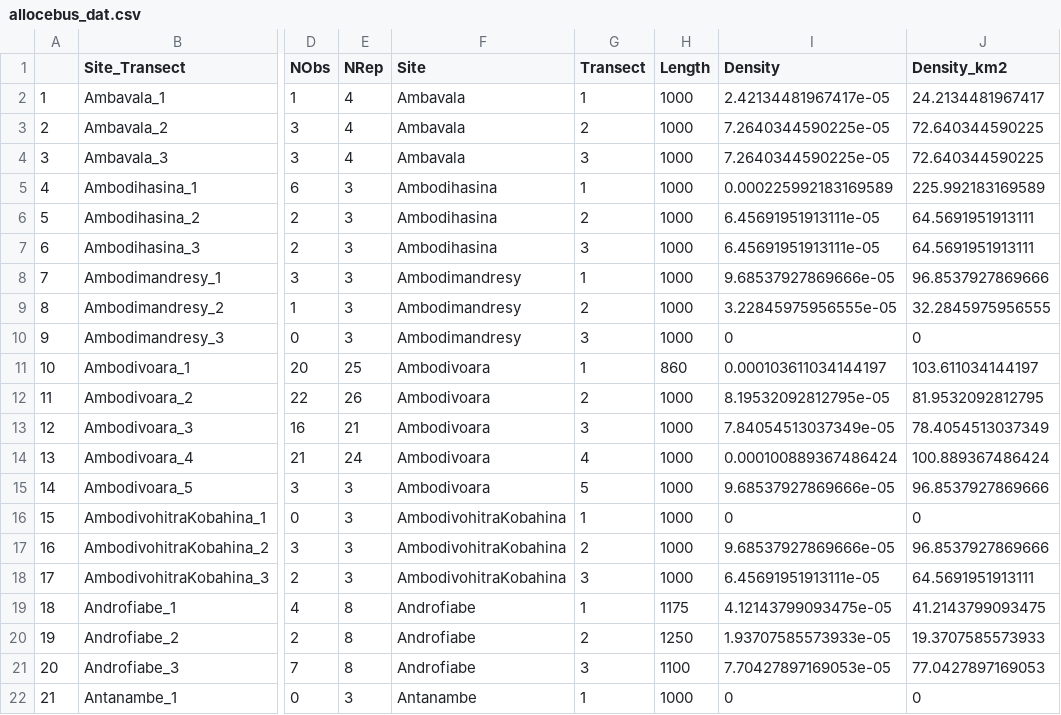
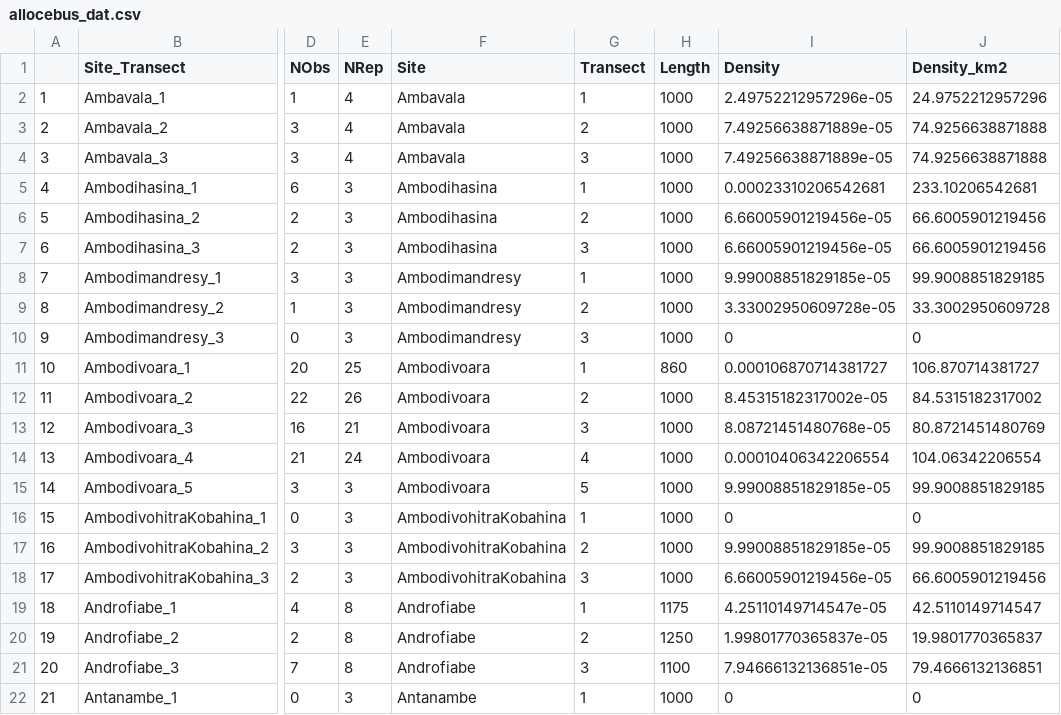
Before and after one commit to camilledesisto/COMATSA, a CSV file: Data/allocebus_dat.csv, drawn as a sheet; only a part is shown, gaps mark what is left out; the diff covers the shown part only; the diff names each change by its address in the sheet, - before the commit and + after, or states it on an @@ line.

```diff
--- a/Data/allocebus_dat.csv
+++ b/Data/allocebus_dat.csv
-I2 (Density): 2.42134481967417e-05
+I2 (Density): 2.49752212957296e-05
-J2 (Density_km2): 24.2134481967417
+J2 (Density_km2): 24.9752212957296
-I3:I4 (Density): 7.2640344590225e-05
+I3:I4 (Density): 7.49256638871889e-05
-J3:J4 (Density_km2): 72.640344590225
+J3:J4 (Density_km2): 74.9256638871888
-I5 (Density): 0.000225992183169589
+I5 (Density): 0.00023310206542681
-J5 (Density_km2): 225.992183169589
+J5 (Density_km2): 233.10206542681
-I6:I7 (Density): 6.45691951913111e-05
+I6:I7 (Density): 6.66005901219456e-05
-J6:J7 (Density_km2): 64.5691951913111
+J6:J7 (Density_km2): 66.6005901219456
-I8 (Density): 9.68537927869666e-05
+I8 (Density): 9.99008851829185e-05
-J8 (Density_km2): 96.8537927869666
+J8 (Density_km2): 99.9008851829185
-I9 (Density): 3.22845975956555e-05
+I9 (Density): 3.33002950609728e-05
-J9 (Density_km2): 32.2845975956555
+J9 (Density_km2): 33.3002950609728
-I11 (Density): 0.000103611034144197
+I11 (Density): 0.000106870714381727
-J11 (Density_km2): 103.611034144197
+J11 (Density_km2): 106.870714381727
-I12 (Density): 8.19532092812795e-05
+I12 (Density): 8.45315182317002e-05
-J12 (Density_km2): 81.9532092812795
+J12 (Density_km2): 84.5315182317002
-I13 (Density): 7.84054513037349e-05
+I13 (Density): 8.08721451480768e-05
-J13 (Density_km2): 78.4054513037349
+J13 (Density_km2): 80.8721451480769
-I14 (Density): 0.000100889367486424
+I14 (Density): 0.00010406342206554
-J14 (Density_km2): 100.889367486424
+J14 (Density_km2): 104.06342206554
-I15 (Density): 9.68537927869666e-05
+I15 (Density): 9.99008851829185e-05
-J15 (Density_km2): 96.8537927869666
+J15 (Density_km2): 99.9008851829185
-I17 (Density): 9.68537927869666e-05
+I17 (Density): 9.99008851829185e-05
-J17 (Density_km2): 96.8537927869666
+J17 (Density_km2): 99.9008851829185
-I18 (Density): 6.45691951913111e-05
+I18 (Density): 6.66005901219456e-05
-J18 (Density_km2): 64.5691951913111
+J18 (Density_km2): 66.6005901219456
-I19 (Density): 4.12143799093475e-05
+I19 (Density): 4.25110149714547e-05
-J19 (Density_km2): 41.2143799093475
+J19 (Density_km2): 42.5110149714547
-I20 (Density): 1.93707585573933e-05
+I20 (Density): 1.99801770365837e-05
-J20 (Density_km2): 19.3707585573933
+J20 (Density_km2): 19.9801770365837
-I21 (Density): 7.70427897169053e-05
+I21 (Density): 7.94666132136851e-05
-J21 (Density_km2): 77.0427897169053
+J21 (Density_km2): 79.4666132136851
```
Also changed, not shown: 16 edited cells elsewhere in this file, Data/prop_dat.csv, 27 other files.
